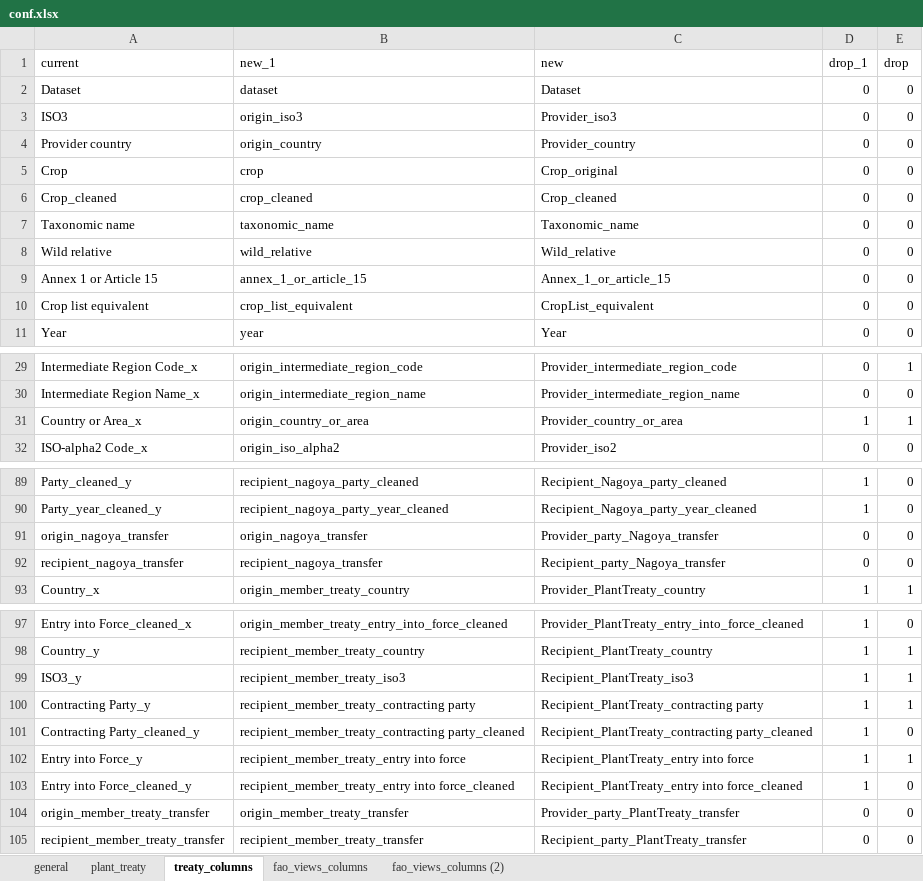
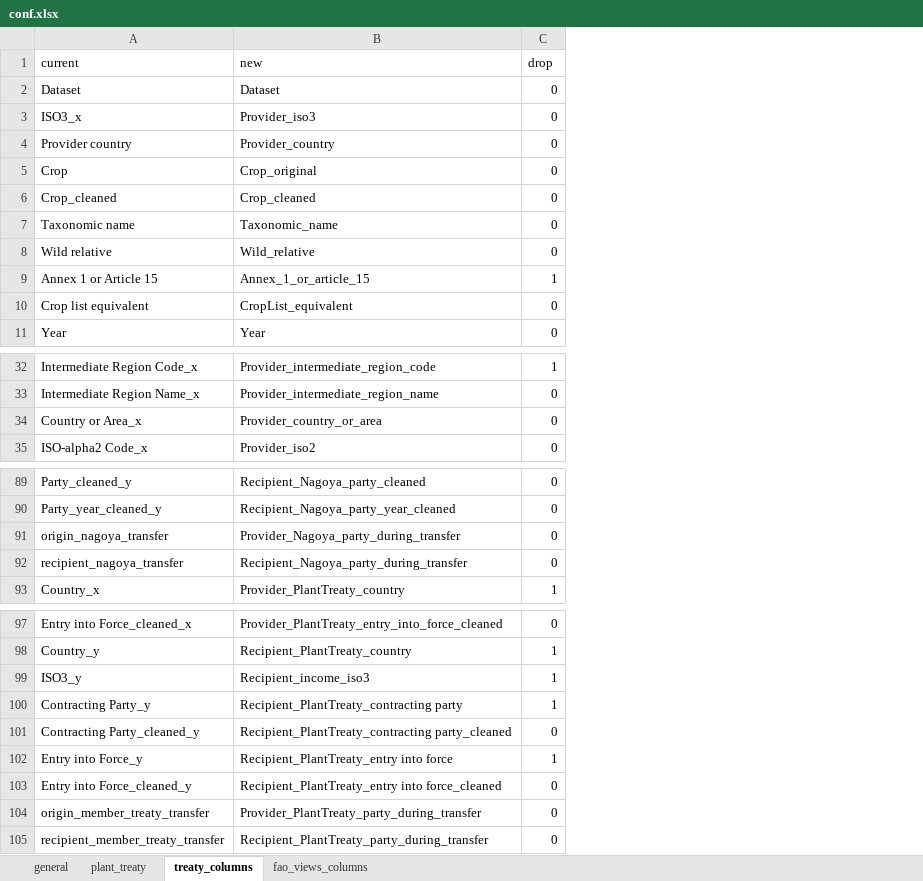
Before and after one commit to CIAT-DAPA/fao_sow, an Excel workbook: data/conf/conf.xlsx, sheet treaty_columns, drawn as a sheet; only a part is shown, gaps mark what is left out; values as stored, in another font and other column widths than the file's, no cell formats; removed rows and columns are numbered as before the commit, all else as after; the diff covers the shown part only; the diff names each change by its address in the sheet, - before the commit and + after, or states it on an @@ line.

Commit message:
fixed changes in the columns names

```diff
--- a/data/conf/conf.xlsx (sheet treaty_columns)
+++ b/data/conf/conf.xlsx (sheet treaty_columns)
-sheet tab: fao_views_columns (2)
-column B (new_1), rows 2-11: dataset | origin_iso3 | origin_country | crop | crop_cleaned | taxonomic_name | wild_relative | annex_1_or_article_15 | crop_list_equivalent | year; rows 29-32: origin_intermediate_region_code | origin_intermediate_region_name | origin_country_or_area | origin_iso_alpha2; rows 89-93: recipient_nagoya_party_cleaned | recipient_nagoya_party_year_cleaned | origin_nagoya_transfer | recipient_nagoya_transfer | origin_member_treaty_country; rows 97-105: origin_member_treaty_entry_into_force_cleaned | recipient_member_treaty_country | recipient_member_treaty_iso3 | recipient_member_treaty_contracting party | recipient_member_treaty_contracting party_cleaned | recipient_member_treaty_entry into force | recipient_member_treaty_entry into force_cleaned | origin_member_treaty_transfer | recipient_member_treaty_transfer
-column D (drop_1), rows 2-11: all 0; rows 29-32: 0 | 0 | 1 | 0; rows 89-93: 1 | 1 | 0 | 0 | 1; rows 97-105: 1 | 1 | 1 | 1 | 1 | 1 | 1 | 0 | 0
-A3 (current): ISO3
+A3 (current): ISO3_x
-C9 (drop): 0
+C9 (drop): 1
-C34 (drop): 1
+C34 (drop): 0
-B91 (new): Provider_party_Nagoya_transfer
+B91 (new): Provider_Nagoya_party_during_transfer
-B92 (new): Recipient_party_Nagoya_transfer
+B92 (new): Recipient_Nagoya_party_during_transfer
-B99 (new): Recipient_PlantTreaty_iso3
+B99 (new): Recipient_income_iso3
-B104 (new): Provider_party_PlantTreaty_transfer
+B104 (new): Provider_PlantTreaty_party_during_transfer
-B105 (new): Recipient_party_PlantTreaty_transfer
+B105 (new): Recipient_PlantTreaty_party_during_transfer
```
Also changed, not shown: 3 added rows, 3 removed rows and 13 edited cells elsewhere in this sheet, sheet fao_views_columns, cell formats, 1 other file.
